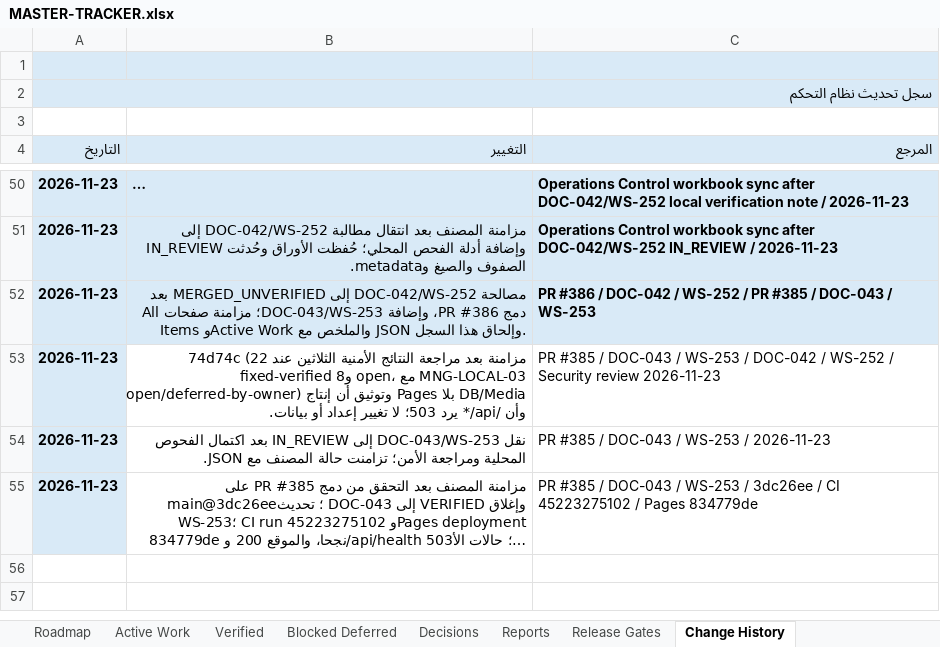
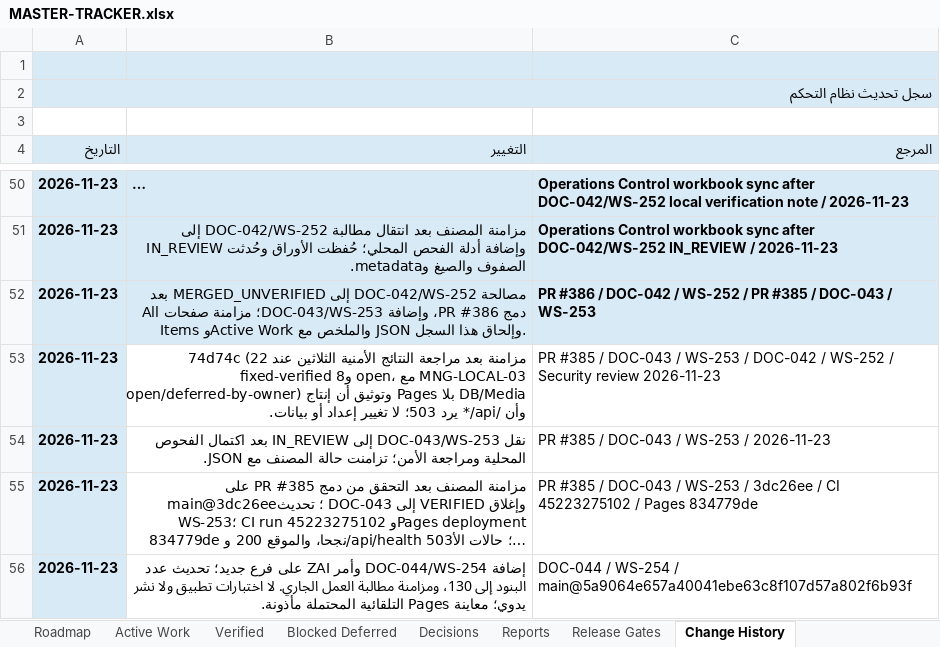
Before and after one commit to Qays7753/Micro, an Excel workbook: docs/operations/control/generated/MASTER-TRACKER.xlsx, sheet Change History, drawn as a sheet; only a part is shown, gaps mark what is left out; long unchanged cells end in …; values as stored, in another font and other column widths than the file's, no borders; the diff names each change by its address in the sheet, - before the commit and + after, or states it on an @@ line.

```diff
--- a/docs/operations/control/generated/MASTER-TRACKER.xlsx (sheet Change History)
+++ b/docs/operations/control/generated/MASTER-TRACKER.xlsx (sheet Change History)
-B2:C2 fill: none
+B2:C2 fill: #D9EAF7
+row 56: 2026-11-23 | إضافة DOC-044/WS-254 وأمر ZAI على فرع جديد؛ تحديث عدد البنود إلى 130، ومزامنة مطالبة العمل الجاري. لا اختبارات تطبيق ولا نشر يدوي؛ معاينة Pages التلقائية المحتملة مأذونة. | DOC-044 / WS-254 / main@5a9064e657a40041ebe63c8f107d57a802f6b93f
```
Also changed, not shown: sheet All Items, sheet Active Work, sheet Executive Status, sheet Reports, sheet Blocked Deferred, sheet Verified, 3 more sheets, 9 other files.
